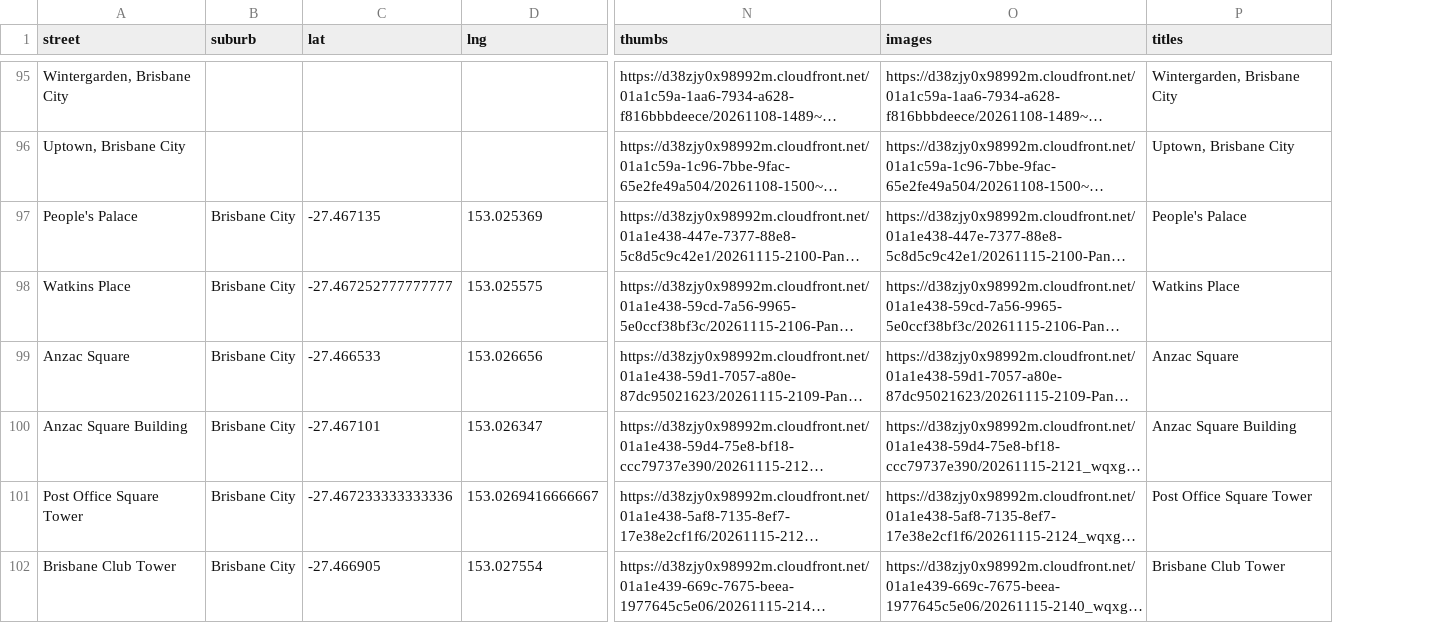
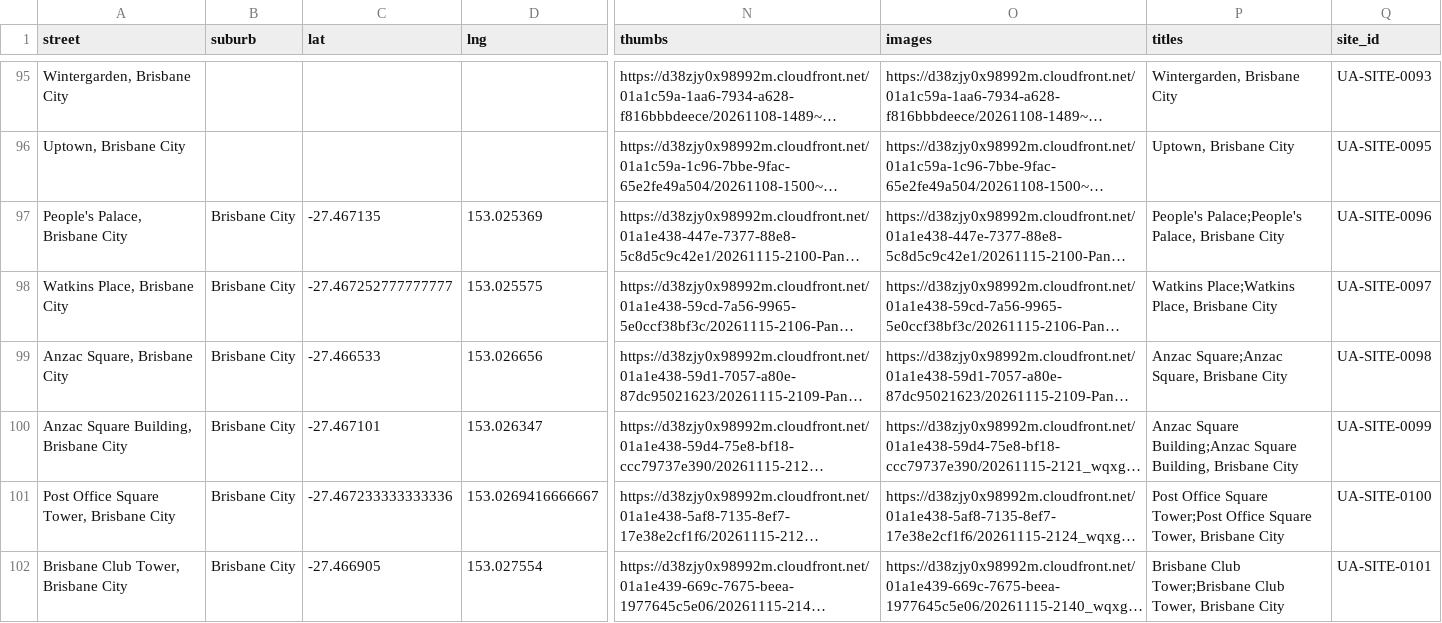
Before and after one commit to sproutssorbets/bne-urban, a CSV file: locations.csv, drawn as a sheet; only a part is shown, gaps mark what is left out; long unchanged cells end in …; the diff covers the shown part only; the diff names each change by its address in the sheet, - before the commit and + after, or states it on an @@ line.

```diff
--- a/locations.csv
+++ b/locations.csv
+column Q (site_id), rows 95-102: UA-SITE-0093 | UA-SITE-0095 | UA-SITE-0096 | UA-SITE-0097 | UA-SITE-0098 | UA-SITE-0099 | UA-SITE-0100 | UA-SITE-0101
-A97 (street): People's Palace
+A97 (street): People's Palace, Brisbane City
-P97 (titles): People's Palace
+P97 (titles): People's Palace;People's Palace, Brisbane City
-A98 (street): Watkins Place
+A98 (street): Watkins Place, Brisbane City
-P98 (titles): Watkins Place
+P98 (titles): Watkins Place;Watkins Place, Brisbane City
-A99 (street): Anzac Square
+A99 (street): Anzac Square, Brisbane City
-P99 (titles): Anzac Square
+P99 (titles): Anzac Square;Anzac Square, Brisbane City
-A100 (street): Anzac Square Building
+A100 (street): Anzac Square Building, Brisbane City
-P100 (titles): Anzac Square Building
+P100 (titles): Anzac Square Building;Anzac Square Building, Brisbane City
-A101 (street): Post Office Square Tower
+A101 (street): Post Office Square Tower, Brisbane City
-P101 (titles): Post Office Square Tower
+P101 (titles): Post Office Square Tower;Post Office Square Tower, Brisbane City
-A102 (street): Brisbane Club Tower
+A102 (street): Brisbane Club Tower, Brisbane City
-P102 (titles): Brisbane Club Tower
+P102 (titles): Brisbane Club Tower;Brisbane Club Tower, Brisbane City
```
Also changed, not shown: 16 edited cells elsewhere in this file.
